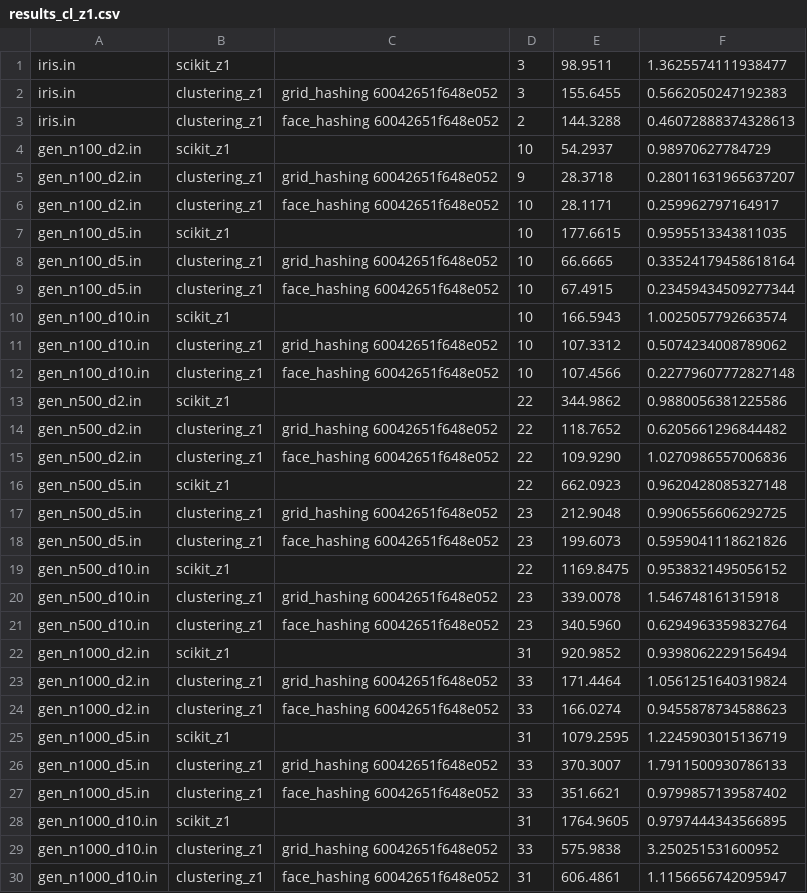
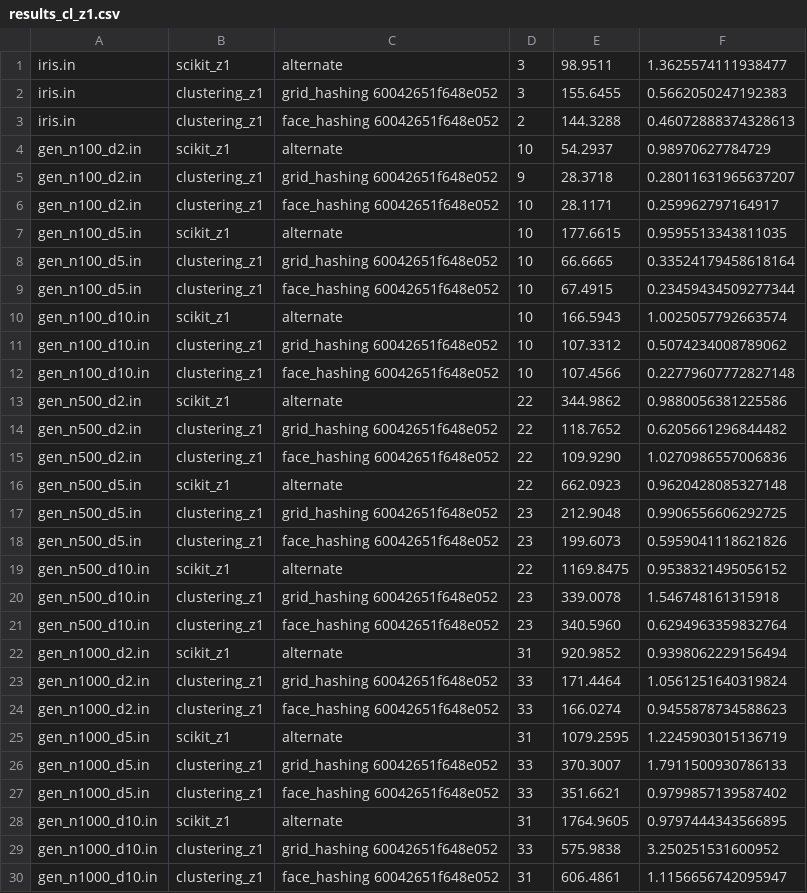
Before and after one commit to 5K1PY/clustering, a CSV file: results_cl_z1.csv, drawn as a sheet; only a part is shown; the diff covers the shown part only.

Commit message:
Results: Clustering z1 add flag

```diff
--- a/results_cl_z1.csv
+++ b/results_cl_z1.csv
@@ -1,29 +1,29 @@
-iris.in,scikit_z1,,3,98.9511,1.3625574111938477
+iris.in,scikit_z1,alternate,3,98.9511,1.3625574111938477
 iris.in,clustering_z1,grid_hashing 60042651f648e052,3,155.6455,0.5662050247192383
 iris.in,clustering_z1,face_hashing 60042651f648e052,2,144.3288,0.46072888374328613
-gen_n100_d2.in,scikit_z1,,10,54.2937,0.98970627784729
+gen_n100_d2.in,scikit_z1,alternate,10,54.2937,0.98970627784729
 gen_n100_d2.in,clustering_z1,grid_hashing 60042651f648e052,9,28.3718,0.28011631965637207
 gen_n100_d2.in,clustering_z1,face_hashing 60042651f648e052,10,28.1171,0.259962797164917
-gen_n100_d5.in,scikit_z1,,10,177.6615,0.9595513343811035
+gen_n100_d5.in,scikit_z1,alternate,10,177.6615,0.9595513343811035
 gen_n100_d5.in,clustering_z1,grid_hashing 60042651f648e052,10,66.6665,0.33524179458618164
 gen_n100_d5.in,clustering_z1,face_hashing 60042651f648e052,10,67.4915,0.23459434509277344
-gen_n100_d10.in,scikit_z1,,10,166.5943,1.0025057792663574
+gen_n100_d10.in,scikit_z1,alternate,10,166.5943,1.0025057792663574
 gen_n100_d10.in,clustering_z1,grid_hashing 60042651f648e052,10,107.3312,0.5074234008789062
 gen_n100_d10.in,clustering_z1,face_hashing 60042651f648e052,10,107.4566,0.22779607772827148
-gen_n500_d2.in,scikit_z1,,22,344.9862,0.9880056381225586
+gen_n500_d2.in,scikit_z1,alternate,22,344.9862,0.9880056381225586
 gen_n500_d2.in,clustering_z1,grid_hashing 60042651f648e052,22,118.7652,0.6205661296844482
 gen_n500_d2.in,clustering_z1,face_hashing 60042651f648e052,22,109.9290,1.0270986557006836
-gen_n500_d5.in,scikit_z1,,22,662.0923,0.9620428085327148
+gen_n500_d5.in,scikit_z1,alternate,22,662.0923,0.9620428085327148
 gen_n500_d5.in,clustering_z1,grid_hashing 60042651f648e052,23,212.9048,0.9906556606292725
 gen_n500_d5.in,clustering_z1,face_hashing 60042651f648e052,23,199.6073,0.5959041118621826
-gen_n500_d10.in,scikit_z1,,22,1169.8475,0.9538321495056152
+gen_n500_d10.in,scikit_z1,alternate,22,1169.8475,0.9538321495056152
 gen_n500_d10.in,clustering_z1,grid_hashing 60042651f648e052,23,339.0078,1.546748161315918
 gen_n500_d10.in,clustering_z1,face_hashing 60042651f648e052,23,340.5960,0.6294963359832764
-gen_n1000_d2.in,scikit_z1,,31,920.9852,0.9398062229156494
+gen_n1000_d2.in,scikit_z1,alternate,31,920.9852,0.9398062229156494
 gen_n1000_d2.in,clustering_z1,grid_hashing 60042651f648e052,33,171.4464,1.0561251640319824
 gen_n1000_d2.in,clustering_z1,face_hashing 60042651f648e052,33,166.0274,0.9455878734588623
-gen_n1000_d5.in,scikit_z1,,31,1079.2595,1.2245903015136719
+gen_n1000_d5.in,scikit_z1,alternate,31,1079.2595,1.2245903015136719
 gen_n1000_d5.in,clustering_z1,grid_hashing 60042651f648e052,33,370.3007,1.7911500930786133
 gen_n1000_d5.in,clustering_z1,face_hashing 60042651f648e052,33,351.6621,0.9799857139587402
-gen_n1000_d10.in,scikit_z1,,31,1764.9605,0.9797444343566895
+gen_n1000_d10.in,scikit_z1,alternate,31,1764.9605,0.9797444343566895
 gen_n1000_d10.in,clustering_z1,grid_hashing 60042651f648e052,33,575.9838,3.250251531600952
```
Also changed, not shown: 12 edited cells elsewhere in this file.
